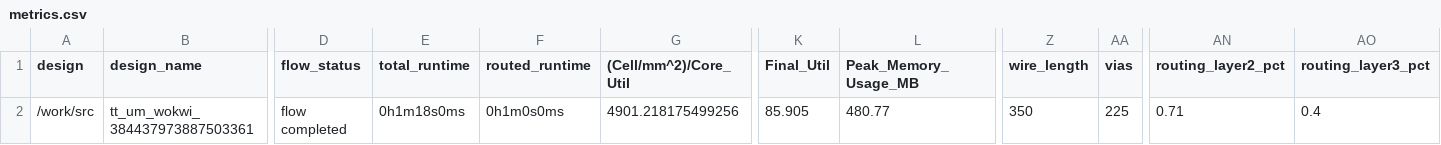
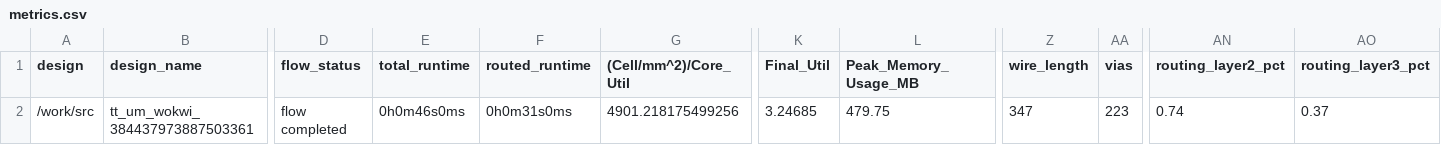
Before and after one commit to TinyTapeout/tinytapeout-06, a CSV file: projects/tt_um_wokwi_384437973887503361/stats/metrics.csv, drawn as a sheet; only a part is shown, gaps mark what is left out; the diff names each change by its address in the sheet, - before the commit and + after, or states it on an @@ line.

Commit message:
feat: update project tt_um_wokwi_384437973887503361 from AlenMusic12/jku-tt06-downcounter
Commit: 89d0a5bd320cbf55eabac8bad6e1b61b8283e4cc
Workflow: https://github.com/AlenMusic12/jku-tt06-downcounter/actions/runs/8630006877

```diff
--- a/projects/tt_um_wokwi_384437973887503361/stats/metrics.csv
+++ b/projects/tt_um_wokwi_384437973887503361/stats/metrics.csv
-E2 (total_runtime): 0h1m18s0ms
+E2 (total_runtime): 0h0m46s0ms
-F2 (routed_runtime): 0h1m0s0ms
+F2 (routed_runtime): 0h0m31s0ms
-K2 (Final_Util): 85.905
+K2 (Final_Util): 3.24685
-L2 (Peak_Memory_Usage_MB): 480.77
+L2 (Peak_Memory_Usage_MB): 479.75
-Z2 (wire_length): 350
+Z2 (wire_length): 347
-AA2 (vias): 225
+AA2 (vias): 223
-AN2 (routing_layer2_pct): 0.71
+AN2 (routing_layer2_pct): 0.74
-AO2 (routing_layer3_pct): 0.4
+AO2 (routing_layer3_pct): 0.37
```
Also changed, not shown: 6 other files.
